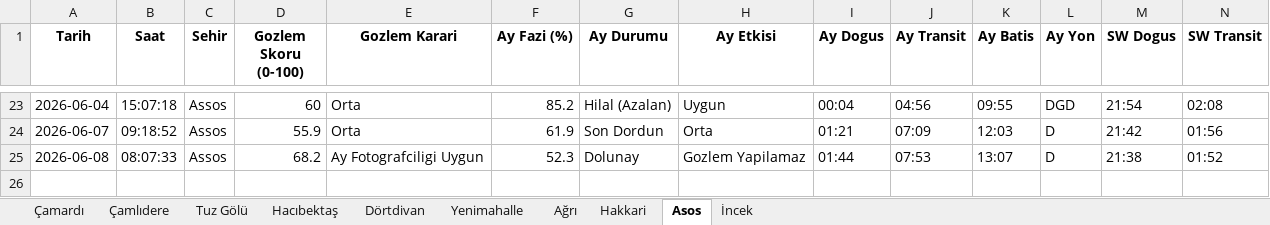
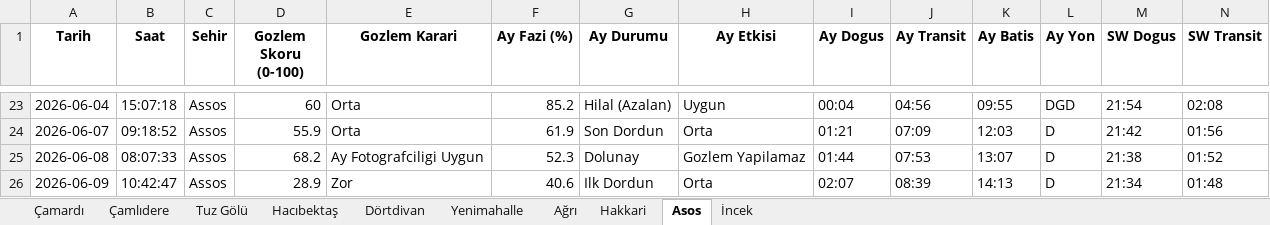
Before and after one commit to muhdogan-max/astro-gozlem, an Excel workbook: HavaTakip/astro_gozlem_verileri.xlsx, sheet Asos, drawn as a sheet; only a part is shown, gaps mark what is left out; values as stored, in another font and other column widths than the file's, no borders; rows hold the shown columns only; the diff names each change by its address in the sheet, - before the commit and + after, or states it on an @@ line.

```diff
--- a/HavaTakip/astro_gozlem_verileri.xlsx (sheet Asos)
+++ b/HavaTakip/astro_gozlem_verileri.xlsx (sheet Asos)
+row 26: 2026-06-09 | 10:42:47 | Assos | 28.9 | Zor | 40.6 | Ilk Dordun | Orta | 02:07 | 08:39 | 14:13 | D | 21:34 | 01:48
```
Also changed, not shown: sheet Dörtdivan, sheet Ağrı, sheet Hacıbektaş, sheet Hakkari, sheet Tuz Gölü, sheet İncek, 3 more sheets.
